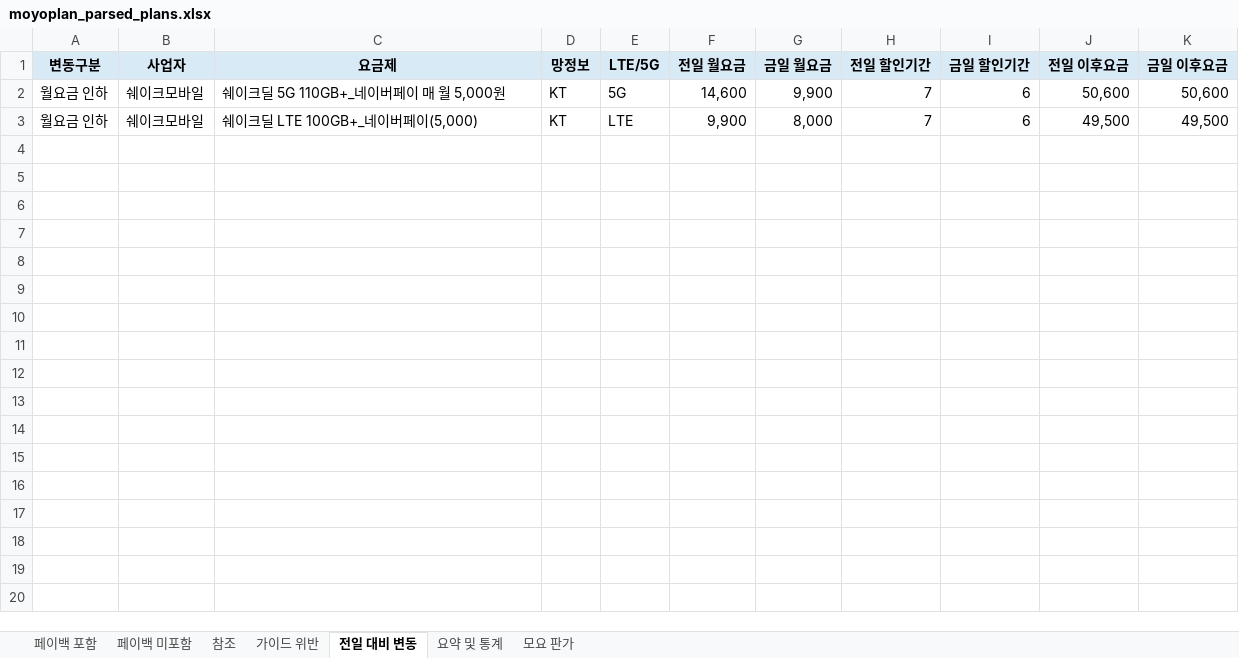
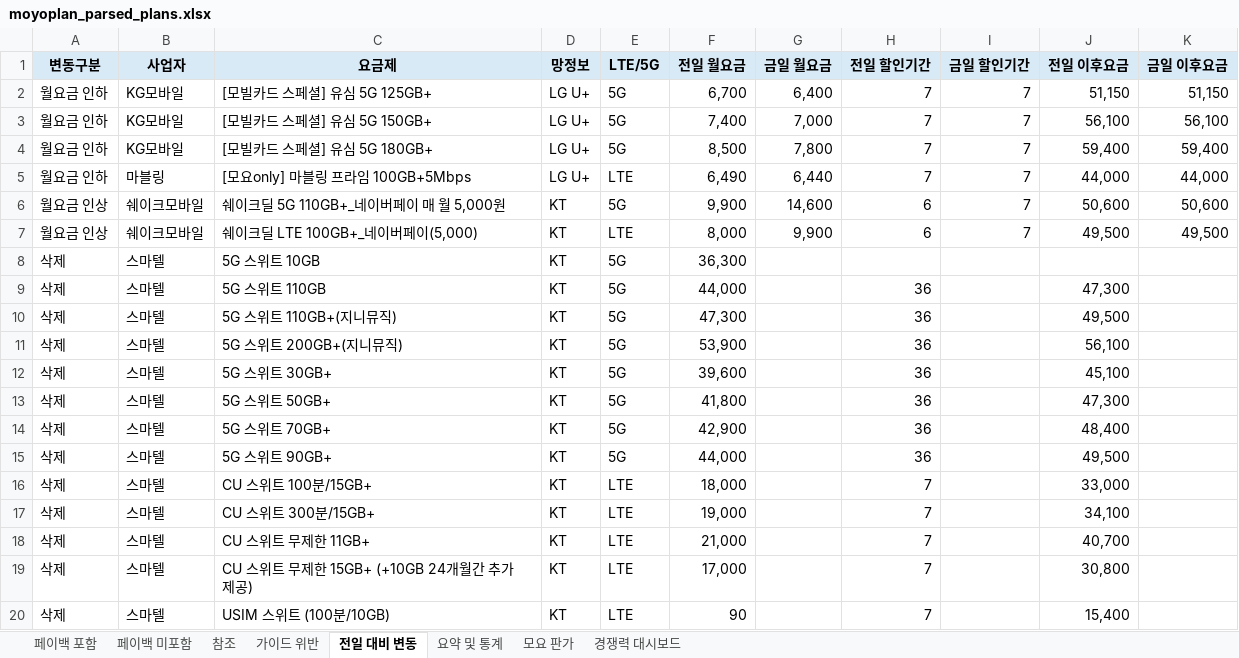
Before and after one commit to kjch444-sketchs/moyoplan-crawler, an Excel workbook: moyoplan_parsed_plans.xlsx, sheet 전일 대비 변동, drawn as a sheet; only a part is shown; values as stored, in another font and other column widths than the file's, no borders; addresses are those after the commit; the diff covers the shown part only; the diff names each change by its address in the sheet, - before the commit and + after, or states it on an @@ line.

```diff
--- a/moyoplan_parsed_plans.xlsx (sheet 전일 대비 변동)
+++ b/moyoplan_parsed_plans.xlsx (sheet 전일 대비 변동)
+sheet tab: 경쟁력 대시보드
+row 2: 월요금 인하 | KG모바일 | [모빌카드 스페셜] 유심 5G 125GB+ | LG U+ | 5G | 6,700 | 6,400 | 7 | 7 | 51,150 | 51,150
+row 3: 월요금 인하 | KG모바일 | [모빌카드 스페셜] 유심 5G 150GB+ | LG U+ | 5G | 7,400 | 7,000 | 7 | 7 | 56,100 | 56,100
+row 4: 월요금 인하 | KG모바일 | [모빌카드 스페셜] 유심 5G 180GB+ | LG U+ | 5G | 8,500 | 7,800 | 7 | 7 | 59,400 | 59,400
+row 5: 월요금 인하 | 마블링 | [모요only] 마블링 프라임 100GB+5Mbps | LG U+ | LTE | 6,490 | 6,440 | 7 | 7 | 44,000 | 44,000
-A6:A7 (변동구분): 월요금 인하
+A6:A7 (변동구분): 월요금 인상
-F6 (전일 월요금): 14,600
+F6 (전일 월요금): 9,900
-G6 (금일 월요금): 9,900
+G6 (금일 월요금): 14,600
-H6:H7 (전일 할인기간): 7
+H6:H7 (전일 할인기간): 6
-I6:I7 (금일 할인기간): 6
+I6:I7 (금일 할인기간): 7
-F7 (전일 월요금): 9,900
+F7 (전일 월요금): 8,000
-G7 (금일 월요금): 8,000
+G7 (금일 월요금): 9,900
+row 8: 삭제 | 스마텔 | 5G 스위트 10GB | KT | 5G | 36,300
+row 9: 삭제 | 스마텔 | 5G 스위트 110GB | KT | 5G | 44,000 |  | 36 |  | 47,300
+row 10: 삭제 | 스마텔 | 5G 스위트 110GB+(지니뮤직) | KT | 5G | 47,300 |  | 36 |  | 49,500
+row 11: 삭제 | 스마텔 | 5G 스위트 200GB+(지니뮤직) | KT | 5G | 53,900 |  | 36 |  | 56,100
+row 12: 삭제 | 스마텔 | 5G 스위트 30GB+ | KT | 5G | 39,600 |  | 36 |  | 45,100
+row 13: 삭제 | 스마텔 | 5G 스위트 50GB+ | KT | 5G | 41,800 |  | 36 |  | 47,300
+row 14: 삭제 | 스마텔 | 5G 스위트 70GB+ | KT | 5G | 42,900 |  | 36 |  | 48,400
+row 15: 삭제 | 스마텔 | 5G 스위트 90GB+ | KT | 5G | 44,000 |  | 36 |  | 49,500
+row 16: 삭제 | 스마텔 | CU 스위트 100분/15GB+ | KT | LTE | 18,000 |  | 7 |  | 33,000
+row 17: 삭제 | 스마텔 | CU 스위트 300분/15GB+ | KT | LTE | 19,000 |  | 7 |  | 34,100
+row 18: 삭제 | 스마텔 | CU 스위트 무제한 11GB+ | KT | LTE | 21,000 |  | 7 |  | 40,700
+row 19: 삭제 | 스마텔 | CU 스위트 무제한 15GB+ (+10GB 24개월간 추가 제공) | KT | LTE | 17,000 |  | 7 |  | 30,800
+row 20: 삭제 | 스마텔 | USIM 스위트 (100분/10GB) | KT | LTE | 90 |  | 7 |  | 15,400
```
Also changed, not shown: 47 added rows elsewhere in this sheet, sheet 페이백 미포함, sheet 페이백 포함, sheet 요약 및 통계, hidden cells.
